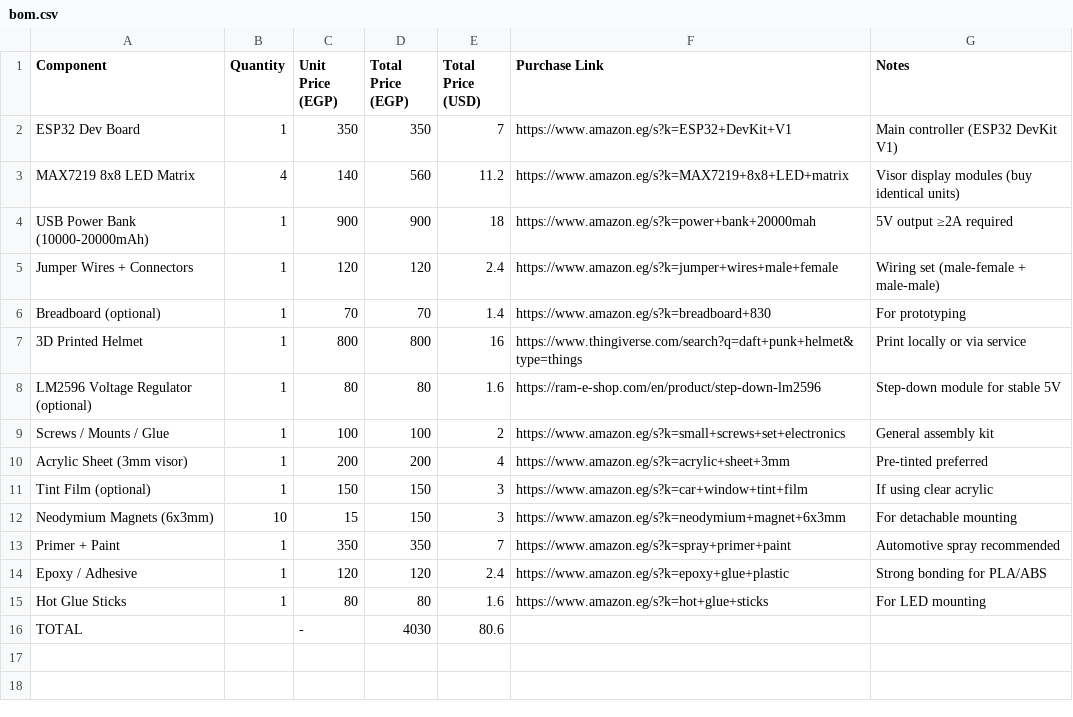
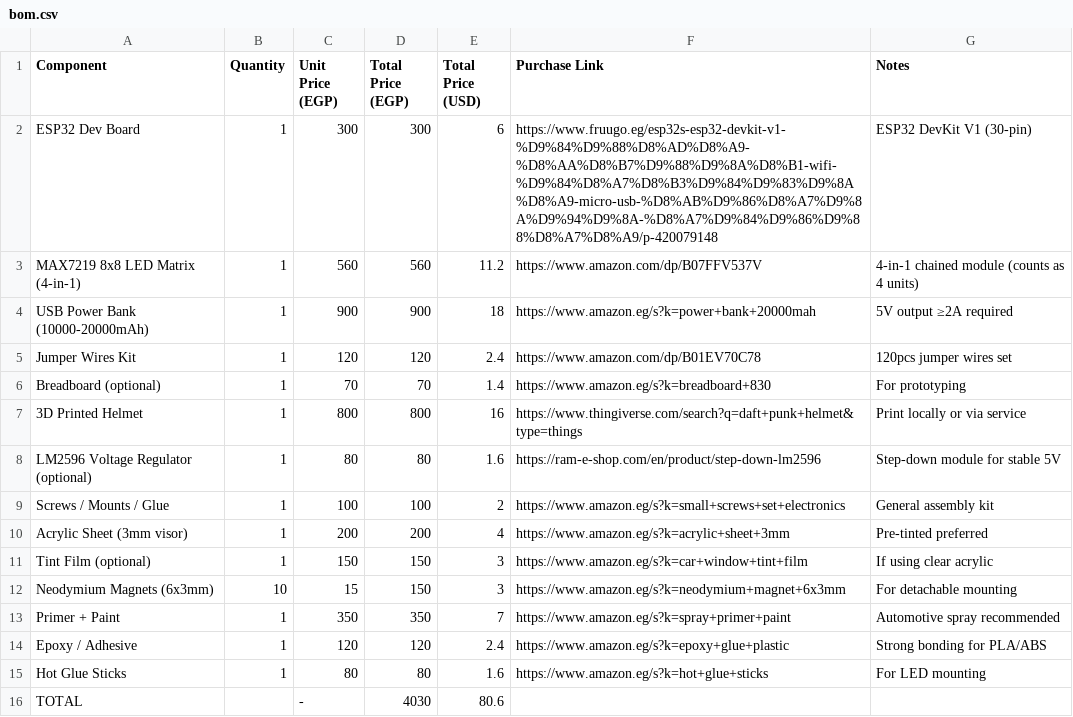
Before and after one commit to TheK4rs/Project-silver-helm, a CSV file: bom/bom.csv, drawn as a sheet.

Commit message:
Update BOM with new components and prices

```diff
--- a/bom/bom.csv
+++ b/bom/bom.csv
@@ -1,6 +1,6 @@
 Component,Quantity,Unit Price (EGP),Total Price (EGP),Total Price (USD),Purchase Link,Notes
-ESP32 Dev Board,1,350,350,7,https://www.amazon.eg/s?k=ESP32+DevKit+V1,Main controller (ESP32 DevKit V1)
-MAX7219 8x8 LED Matrix,4,140,560,11.2,https://www.amazon.eg/s?k=MAX7219+8x8+LED+matrix,Visor display modules (buy identical units)
+ESP32 Dev Board,1,300,300,6,https://www.fruugo.eg/esp32s-esp32-devkit-v1-%D9%84%D9%88%D8%AD%D8%A9-%D8%AA%D8%B7%D9%88%D9%8A%D8%B1-wifi-%D9%84%D8%A7%D8%B3%D9%84%D9%83%D9%8A%D8%A9-micro-usb-%D8%AB%D9%86%D8%A7%D9%8A%D9%94%D9%8A-%D8%A7%D9%84%D9%86%D9%88%D8%A7%D8%A9/p-420079148,ESP32 DevKit V1 (30-pin)
+MAX7219 8x8 LED Matrix (4-in-1),1,560,560,11.2,https://www.amazon.com/dp/B07FFV537V,4-in-1 chained module (counts as 4 units)
 USB Power Bank (10000-20000mAh),1,900,900,18,https://www.amazon.eg/s?k=power+bank+20000mah,5V output ≥2A required
-Jumper Wires + Connectors,1,120,120,2.4,https://www.amazon.eg/s?k=jumper+wires+male+female,Wiring set (male-female + male-male)
+Jumper Wires Kit,1,120,120,2.4,https://www.amazon.com/dp/B01EV70C78,120pcs jumper wires set
 Breadboard (optional),1,70,70,1.4,https://www.amazon.eg/s?k=breadboard+830,For prototyping
```
